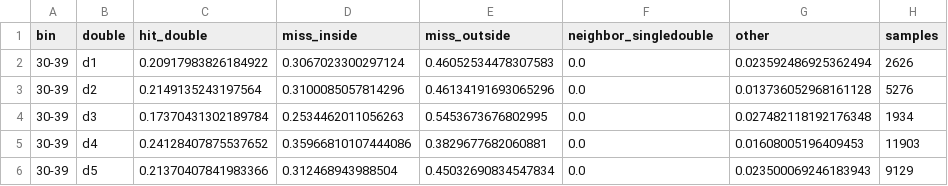
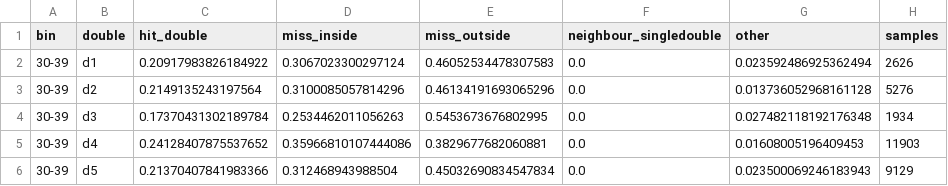
Before and after one commit to gavinmcg1/CT413-FYP-Dartbot, a CSV file: double_outcomes.csv, drawn as a sheet; only a part is shown.

Commit message:
Added pressure model and personality traits, removed other unnecessary code in other files and added/removed comments and fixed few bugs and added double in logic now for dartbot

```diff
--- a/double_outcomes.csv
+++ b/double_outcomes.csv
@@ -1,2 +1,2 @@
-bin,double,hit_double,miss_inside,miss_outside,neighbor_singledouble,other,samples
+bin,double,hit_double,miss_inside,miss_outside,neighbour_singledouble,other,samples
 30-39,d1,0.20917983826184922,0.3067023300297124,0.46052534478307583,0.0,0.023592486925362494,2626
```
Also changed, not shown: 11 other files.
